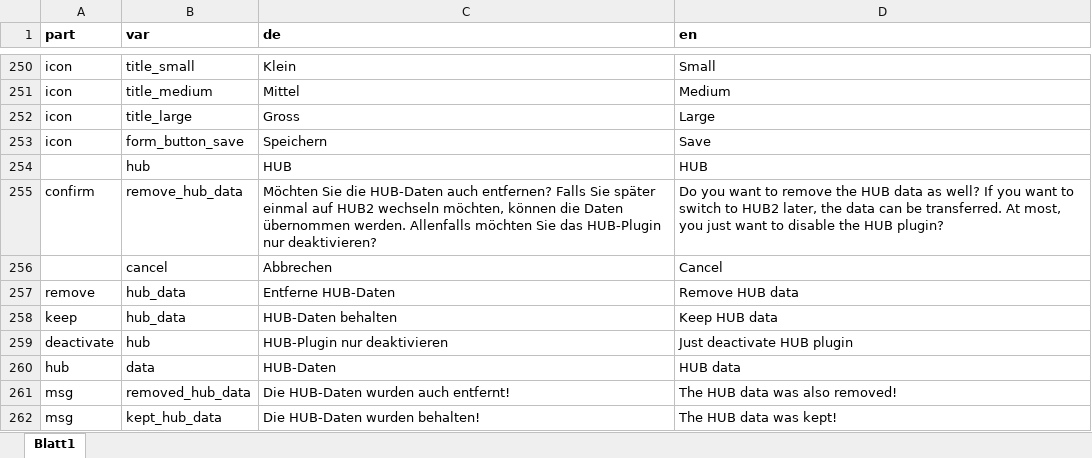
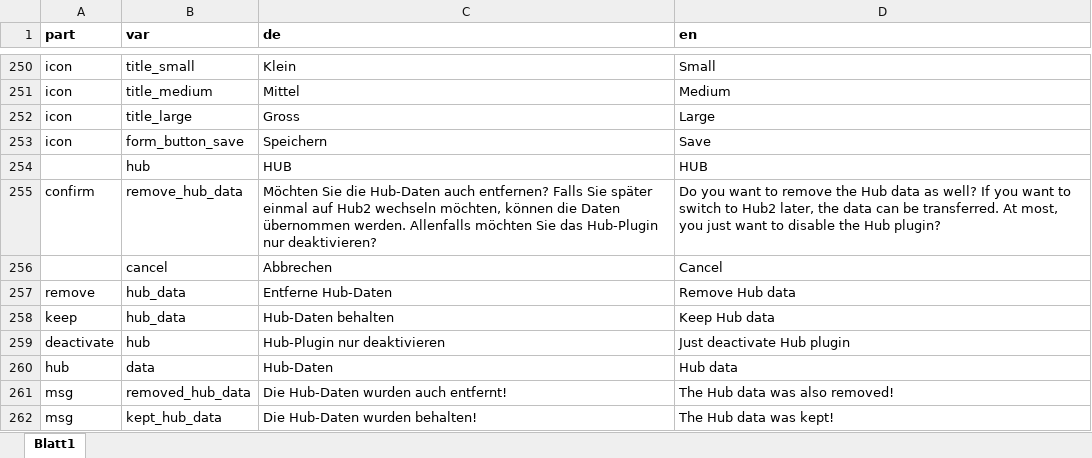
Before and after one commit to srsolutionsag/Hub, an Excel workbook: lang/lang.xlsx, sheet Blatt1, drawn as a sheet; only a part is shown, gaps mark what is left out; values as stored, in another font and other column widths than the file's, no borders; the diff names each change by its address in the sheet, - before the commit and + after, or states it on an @@ line.

Commit message:
Ask remove hub data

```diff
--- a/lang/lang.xlsx (sheet Blatt1)
+++ b/lang/lang.xlsx (sheet Blatt1)
-C255 (de): …Sie die HUB-Daten auch entfernen? Falls Sie später einmal auf HUB2 wechseln möchten, können die Daten übernommen werden. Allenfalls möchten Sie das HUB-Plugin nur deaktivieren?
+C255 (de): …Sie die Hub-Daten auch entfernen? Falls Sie später einmal auf Hub2 wechseln möchten, können die Daten übernommen werden. Allenfalls möchten Sie das Hub-Plugin nur deaktivieren?
-D255 (en): …remove the HUB data as well? If you want to switch to HUB2 later, the data can be transferred. At most, you just want to disable the HUB plugin?
+D255 (en): …remove the Hub data as well? If you want to switch to Hub2 later, the data can be transferred. At most, you just want to disable the Hub plugin?
-C257 (de): Entferne HUB-Daten
+C257 (de): Entferne Hub-Daten
-D257 (en): Remove HUB data
+D257 (en): Remove Hub data
-C258 (de): HUB-Daten behalten
+C258 (de): Hub-Daten behalten
-D258 (en): Keep HUB data
+D258 (en): Keep Hub data
-C259 (de): HUB-Plugin nur deaktivieren
+C259 (de): Hub-Plugin nur deaktivieren
-D259 (en): Just deactivate HUB plugin
+D259 (en): Just deactivate Hub plugin
-C260 (de): HUB-Daten
+C260 (de): Hub-Daten
-D260 (en): HUB data
+D260 (en): Hub data
-C261 (de): Die HUB-Daten wurden auch entfernt!
+C261 (de): Die Hub-Daten wurden auch entfernt!
-D261 (en): The HUB data was also removed!
+D261 (en): The Hub data was also removed!
-C262 (de): Die HUB-Daten wurden behalten!
+C262 (de): Die Hub-Daten wurden behalten!
-D262 (en): The HUB data was kept!
+D262 (en): The Hub data was kept!
```
Also changed, not shown: 2 other files.
